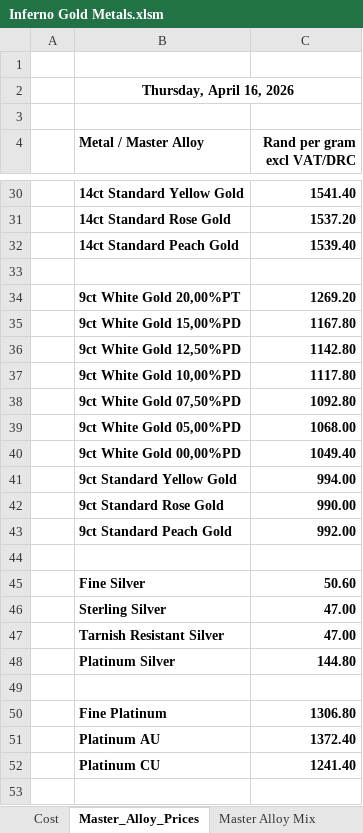
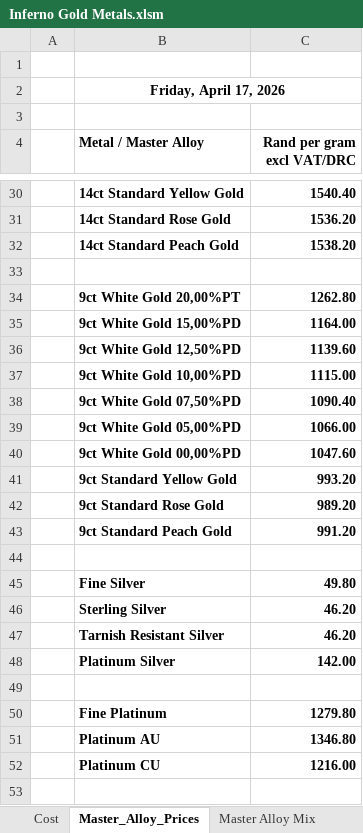
Before and after one commit to Frootloop94/Inferno-Prices, an Excel workbook: Inferno Gold Metals.xlsm, sheet Master_Alloy_Prices, drawn as a sheet; only a part is shown, gaps mark what is left out; values as stored, in another font and other column widths than the file's, no borders; charts and pictures not drawn; the diff covers the shown part only; the diff names each change by its address in the sheet, - before the commit and + after, or states it on an @@ line.

```diff
--- a/Inferno Gold Metals.xlsm (sheet Master_Alloy_Prices)
+++ b/Inferno Gold Metals.xlsm (sheet Master_Alloy_Prices)
-B2 (Metal / Master Alloy): Thursday, April 16, 2026
+B2 (Metal / Master Alloy): Friday, April 17, 2026
-C30 (Rand per gram excl VAT/DRC): 1541.40
+C30 (Rand per gram excl VAT/DRC): 1540.40
-C31 (Rand per gram excl VAT/DRC): 1537.20
+C31 (Rand per gram excl VAT/DRC): 1536.20
-C32 (Rand per gram excl VAT/DRC): 1539.40
+C32 (Rand per gram excl VAT/DRC): 1538.20
-C34 (Rand per gram excl VAT/DRC): 1269.20
+C34 (Rand per gram excl VAT/DRC): 1262.80
-C35 (Rand per gram excl VAT/DRC): 1167.80
+C35 (Rand per gram excl VAT/DRC): 1164.00
-C36 (Rand per gram excl VAT/DRC): 1142.80
+C36 (Rand per gram excl VAT/DRC): 1139.60
-C37 (Rand per gram excl VAT/DRC): 1117.80
+C37 (Rand per gram excl VAT/DRC): 1115.00
-C38 (Rand per gram excl VAT/DRC): 1092.80
+C38 (Rand per gram excl VAT/DRC): 1090.40
-C39 (Rand per gram excl VAT/DRC): 1068.00
+C39 (Rand per gram excl VAT/DRC): 1066.00
-C40 (Rand per gram excl VAT/DRC): 1049.40
+C40 (Rand per gram excl VAT/DRC): 1047.60
-C41 (Rand per gram excl VAT/DRC): 994.00
+C41 (Rand per gram excl VAT/DRC): 993.20
-C42 (Rand per gram excl VAT/DRC): 990.00
+C42 (Rand per gram excl VAT/DRC): 989.20
-C43 (Rand per gram excl VAT/DRC): 992.00
+C43 (Rand per gram excl VAT/DRC): 991.20
-C45 (Rand per gram excl VAT/DRC): 50.60
+C45 (Rand per gram excl VAT/DRC): 49.80
-C46:C47 (Rand per gram excl VAT/DRC): 47.00
+C46:C47 (Rand per gram excl VAT/DRC): 46.20
-C48 (Rand per gram excl VAT/DRC): 144.80
+C48 (Rand per gram excl VAT/DRC): 142.00
-C50 (Rand per gram excl VAT/DRC): 1306.80
+C50 (Rand per gram excl VAT/DRC): 1279.80
-C51 (Rand per gram excl VAT/DRC): 1372.40
+C51 (Rand per gram excl VAT/DRC): 1346.80
-C52 (Rand per gram excl VAT/DRC): 1241.40
+C52 (Rand per gram excl VAT/DRC): 1216.00
```
Also changed, not shown: 24 edited cells elsewhere in this sheet, sheet Master Alloy Sheet, sheet Cost, Secondhand Gold Clients.xlsm, 1 other file.
